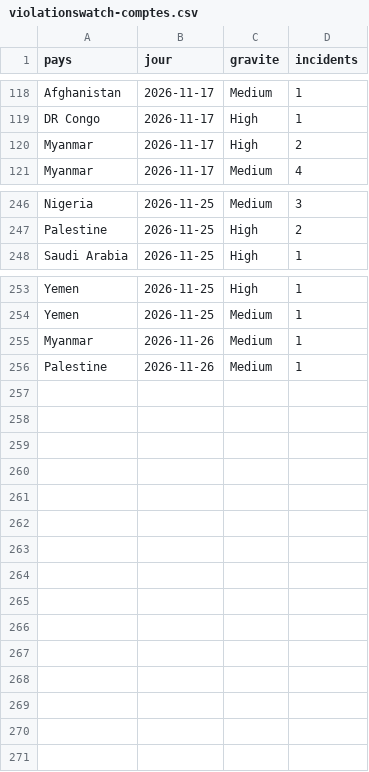
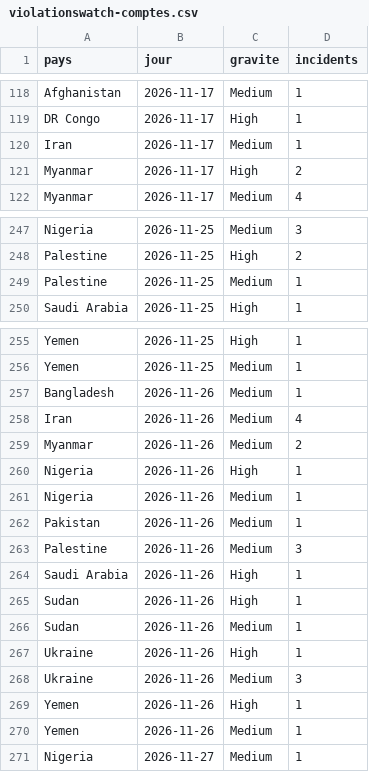
Before and after one commit to Othman-Benbrahim/metac-bot-template, a CSV file: registre/violationswatch-comptes.csv, drawn as a sheet; only a part is shown, gaps mark what is left out.

Commit message:
registre : Violations Watch du 2026-11-28

```diff
--- a/registre/violationswatch-comptes.csv
+++ b/registre/violationswatch-comptes.csv
@@ -119,2 +119,3 @@ Afghanistan,2026-11-17,Medium,1
 DR Congo,2026-11-17,High,1
+Iran,2026-11-17,Medium,1
 Myanmar,2026-11-17,High,2
@@ -247,2 +248,3 @@ Nigeria,2026-11-25,Medium,3
 Palestine,2026-11-25,High,2
+Palestine,2026-11-25,Medium,1
 Saudi Arabia,2026-11-25,High,1
@@ -254,3 +256,16 @@ Yemen,2026-11-25,High,1
 Yemen,2026-11-25,Medium,1
-Myanmar,2026-11-26,Medium,1
-Palestine,2026-11-26,Medium,1
+Bangladesh,2026-11-26,Medium,1
+Iran,2026-11-26,Medium,4
+Myanmar,2026-11-26,Medium,2
+Nigeria,2026-11-26,High,1
+Nigeria,2026-11-26,Medium,1
+Pakistan,2026-11-26,Medium,1
+Palestine,2026-11-26,Medium,3
+Saudi Arabia,2026-11-26,High,1
+Sudan,2026-11-26,High,1
+Sudan,2026-11-26,Medium,1
+Ukraine,2026-11-26,High,1
+Ukraine,2026-11-26,Medium,3
+Yemen,2026-11-26,High,1
+Yemen,2026-11-26,Medium,1
+Nigeria,2026-11-27,Medium,1
```
